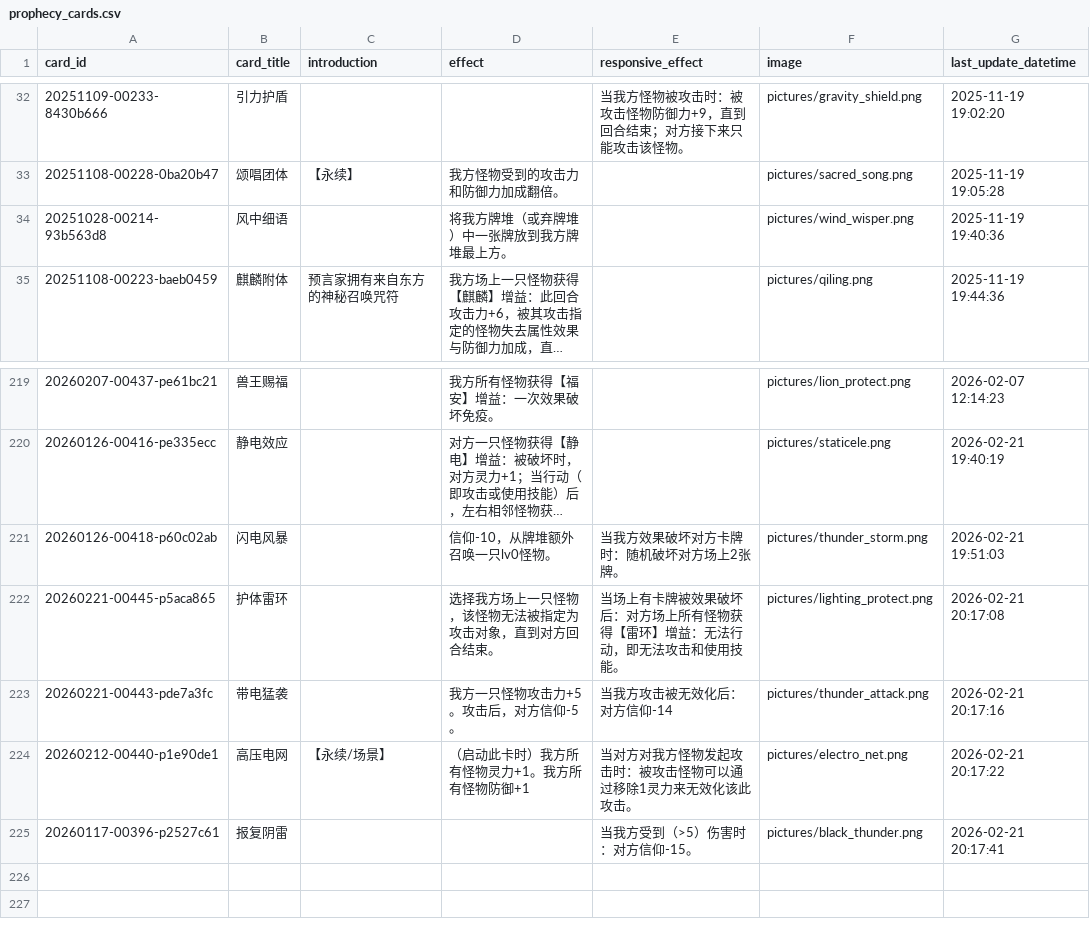
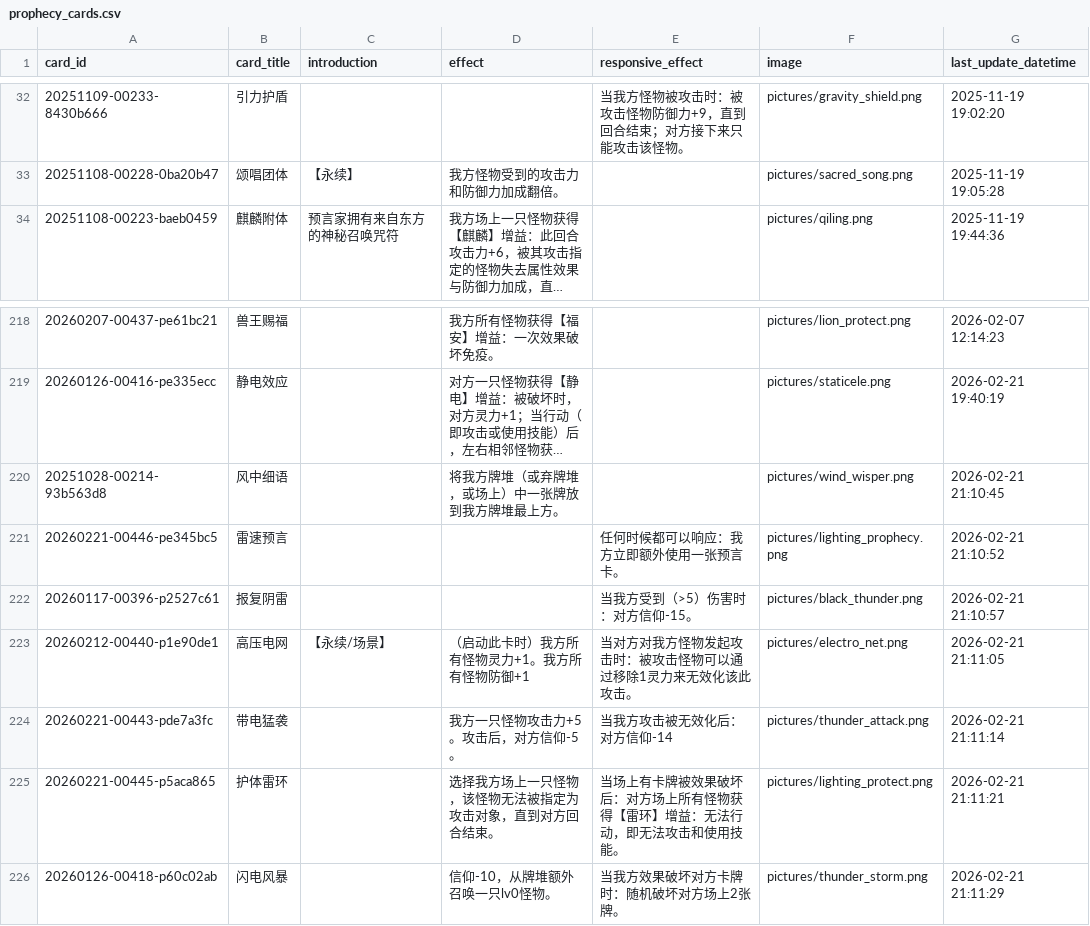
Before and after one commit to Apollo1840/BoardGame, a CSV file: GemuLand/prophecy_cards.csv, drawn as a sheet; only a part is shown, gaps mark what is left out; long unchanged cells end in …; removed rows and columns are numbered as before the commit, all else as after; the diff names each change by its address in the sheet, - before the commit and + after, or states it on an @@ line.

Commit message:
450 cards@

```diff
--- a/GemuLand/prophecy_cards.csv
+++ b/GemuLand/prophecy_cards.csv
-row 34: 20251028-00214-93b563d8 | 风中细语 |  | 将我方牌堆（或弃牌堆）中一张牌放到我方牌堆最上方。 |  | pictures/wind_wisper.png | 2025-11-19 19:40:36
-row 221: 20260126-00418-p60c02ab | 闪电风暴 |  | 信仰-10，从牌堆额外召唤一只lv0怪物。 | 当我方效果破坏对方卡牌时：随机破坏对方场上2张牌。 | pictures/thunder_storm.png | 2026-02-21 19:51:03
-row 222: 20260221-00445-p5aca865 | 护体雷环 |  | 选择我方场上一只怪物，该怪物无法被指定为攻击对象，直到对方回合结束。 | 当场上有卡牌被效果破坏后：对方场上所有怪物获得【雷环】增益：无法行动，即无法攻击和使用技能。 | pictures/lighting_protect.png | 2026-02-21 20:17:08
-row 223: 20260221-00443-pde7a3fc | 带电猛袭 |  | 我方一只怪物攻击力+5。攻击后，对方信仰-5。 | 当我方攻击被无效化后：对方信仰-14 | pictures/thunder_attack.png | 2026-02-21 20:17:16
+row 220: 20251028-00214-93b563d8 | 风中细语 |  | 将我方牌堆（或弃牌堆，或场上）中一张牌放到我方牌堆最上方。 |  | pictures/wind_wisper.png | 2026-02-21 21:10:45
+row 221: 20260221-00446-pe345bc5 | 雷速预言 |  |  | 任何时候都可以响应：我方立即额外使用一张预言卡。 | pictures/lighting_prophecy.png | 2026-02-21 21:10:52
+row 222: 20260117-00396-p2527c61 | 报复阴雷 |  |  | 当我方受到（>5）伤害时：对方信仰-15。 | pictures/black_thunder.png | 2026-02-21 21:10:57
-G223 (last_update_datetime): 2026-02-21 20:17:22
+G223 (last_update_datetime): 2026-02-21 21:11:05
-row 225: 20260117-00396-p2527c61 | 报复阴雷 |  |  | 当我方受到（>5）伤害时：对方信仰-15。 | pictures/black_thunder.png | 2026-02-21 20:17:41
+row 224: 20260221-00443-pde7a3fc | 带电猛袭 |  | 我方一只怪物攻击力+5。攻击后，对方信仰-5。 | 当我方攻击被无效化后：对方信仰-14 | pictures/thunder_attack.png | 2026-02-21 21:11:14
+row 225: 20260221-00445-p5aca865 | 护体雷环 |  | 选择我方场上一只怪物，该怪物无法被指定为攻击对象，直到对方回合结束。 | 当场上有卡牌被效果破坏后：对方场上所有怪物获得【雷环】增益：无法行动，即无法攻击和使用技能。 | pictures/lighting_protect.png | 2026-02-21 21:11:21
+row 226: 20260126-00418-p60c02ab | 闪电风暴 |  | 信仰-10，从牌堆额外召唤一只lv0怪物。 | 当我方效果破坏对方卡牌时：随机破坏对方场上2张牌。 | pictures/thunder_storm.png | 2026-02-21 21:11:29
```
